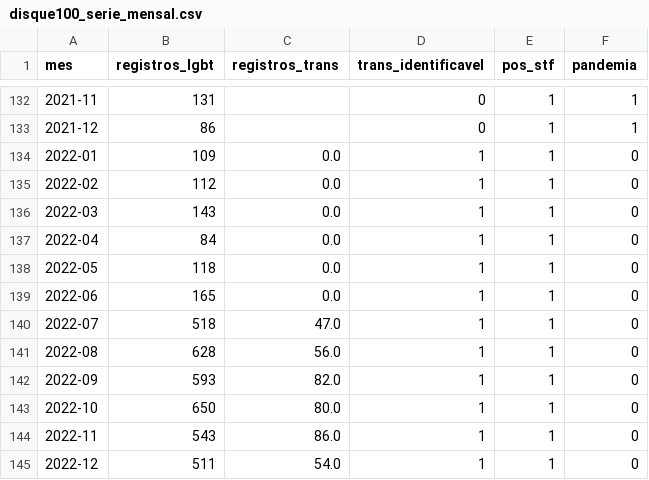
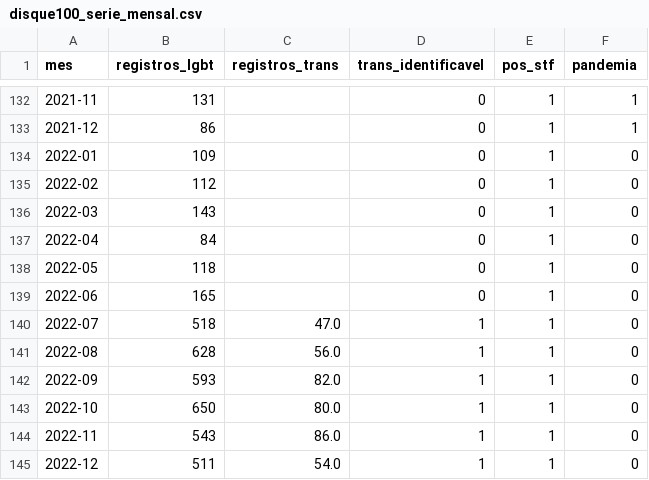
Before and after one commit to pedrinhots/RPII_Analytics, a CSV file: dados_municipais/painel/disque100_serie_mensal.csv, drawn as a sheet; only a part is shown, gaps mark what is left out.

```diff
--- a/dados_municipais/painel/disque100_serie_mensal.csv
+++ b/dados_municipais/painel/disque100_serie_mensal.csv
@@ -133,8 +133,8 @@
 2021-12;86;;0;1;1
-2022-01;109;0.0;1;1;0
-2022-02;112;0.0;1;1;0
-2022-03;143;0.0;1;1;0
-2022-04;84;0.0;1;1;0
-2022-05;118;0.0;1;1;0
-2022-06;165;0.0;1;1;0
+2022-01;109;;0;1;0
+2022-02;112;;0;1;0
+2022-03;143;;0;1;0
+2022-04;84;;0;1;0
+2022-05;118;;0;1;0
+2022-06;165;;0;1;0
 2022-07;518;47.0;1;1;0
```
Also changed, not shown: disq100_limp/serie_mensal.csv, 5 other files.
